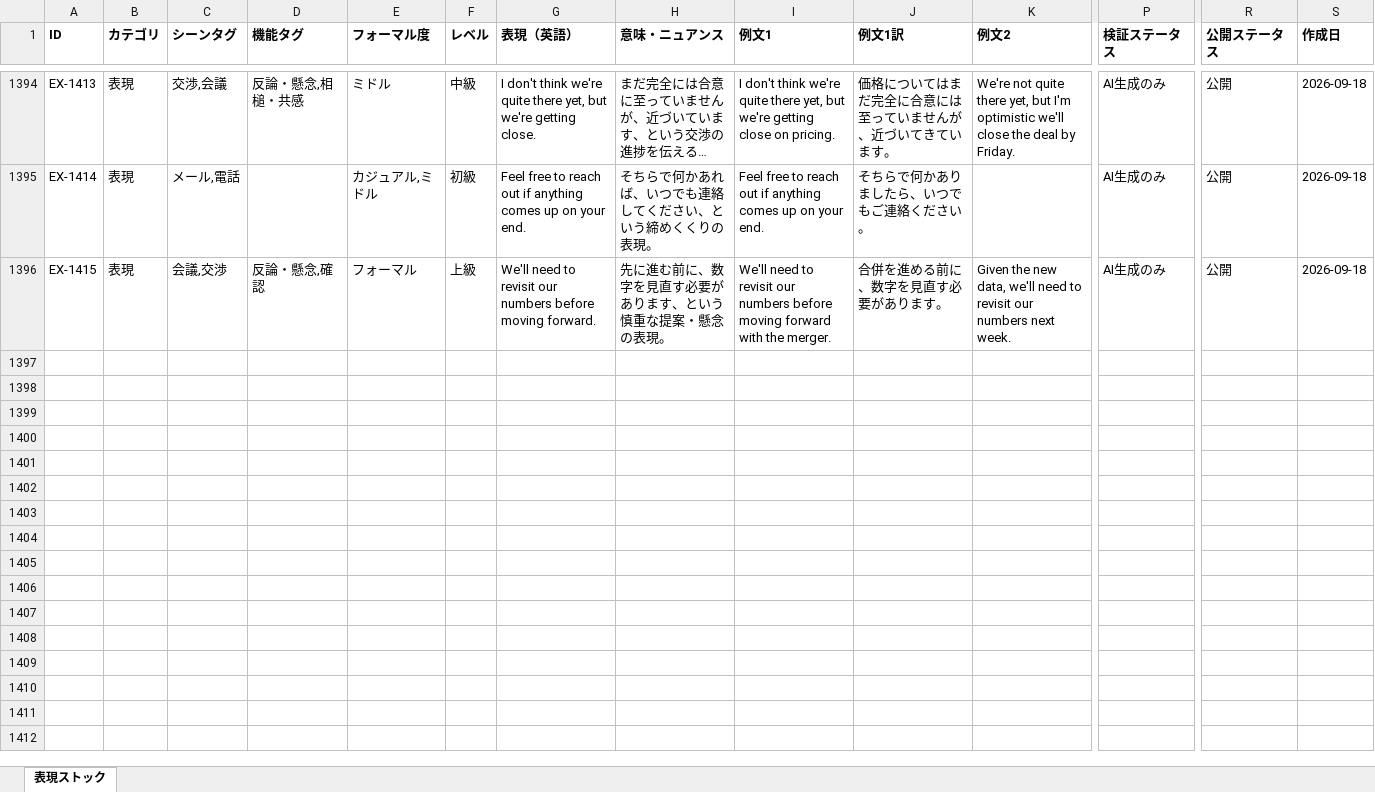
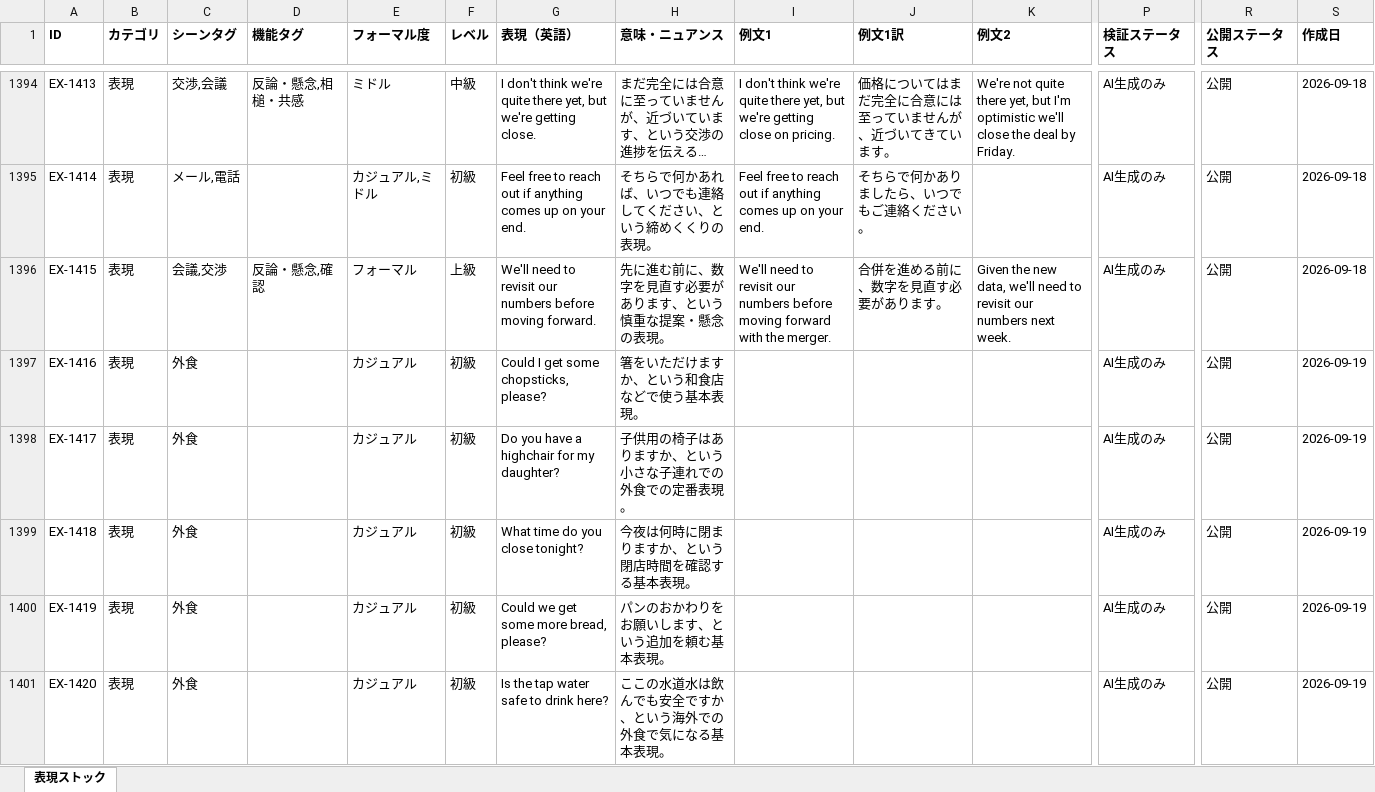
Before and after one commit to tomoki-dojo/english-journal-stock, an Excel workbook: expressions_list.xlsx, sheet 表現ストック, drawn as a sheet; only a part is shown, gaps mark what is left out; long unchanged cells end in …; values as stored, in another font and other column widths than the file's, no borders; rows hold the shown columns only; the diff covers the shown part only; the diff names each change by its address in the sheet, - before the commit and + after, or states it on an @@ line.

Commit message:
#155: 日常会話コンテンツ100件追加 + クワガタ部屋アセット配置実装
- expressions/stage2_quiz_content に買い物・外食・旅行・友人・体調各20件を追加(EX-1516〜EX-1615)
- expressions_list.xlsxに反映
- roadmap-room.tsx: 道具を部屋に散らばる物として配置(ITEM_PLACEMENT)、room_bg/room_item画像の実ファイル読込対応、4:3比率に変更
- kuwagata-shelf.tsx: 水槽背景の実ファイル読込対応
- brand/kuwagata-asset-spec.md, room-item-placement-guide.svg: アセット制作仕様書を追加

```diff
--- a/expressions_list.xlsx (sheet 表現ストック)
+++ b/expressions_list.xlsx (sheet 表現ストック)
+row 1397: EX-1416 | 表現 | 外食 |  | カジュアル | 初級 | Could I get some chopsticks, please? | 箸をいただけますか、という和食店などで使う基本表現。 |  |  |  | AI生成のみ | 公開 | 2026-09-19
+row 1398: EX-1417 | 表現 | 外食 |  | カジュアル | 初級 | Do you have a highchair for my daughter? | 子供用の椅子はありますか、という小さな子連れでの外食での定番表現。 |  |  |  | AI生成のみ | 公開 | 2026-09-19
+row 1399: EX-1418 | 表現 | 外食 |  | カジュアル | 初級 | What time do you close tonight? | 今夜は何時に閉まりますか、という閉店時間を確認する基本表現。 |  |  |  | AI生成のみ | 公開 | 2026-09-19
+row 1400: EX-1419 | 表現 | 外食 |  | カジュアル | 初級 | Could we get some more bread, please? | パンのおかわりをお願いします、という追加を頼む基本表現。 |  |  |  | AI生成のみ | 公開 | 2026-09-19
+row 1401: EX-1420 | 表現 | 外食 |  | カジュアル | 初級 | Is the tap water safe to drink here? | ここの水道水は飲んでも安全ですか、という海外での外食で気になる基本表現。 |  |  |  | AI生成のみ | 公開 | 2026-09-19
```
Also changed, not shown: 195 added rows elsewhere in this sheet, 4 other files.
